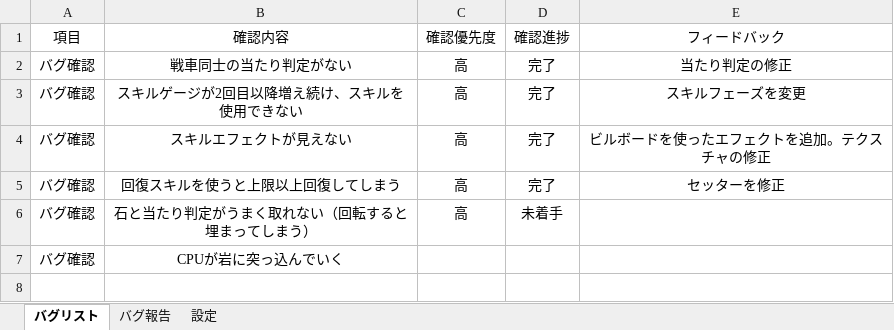
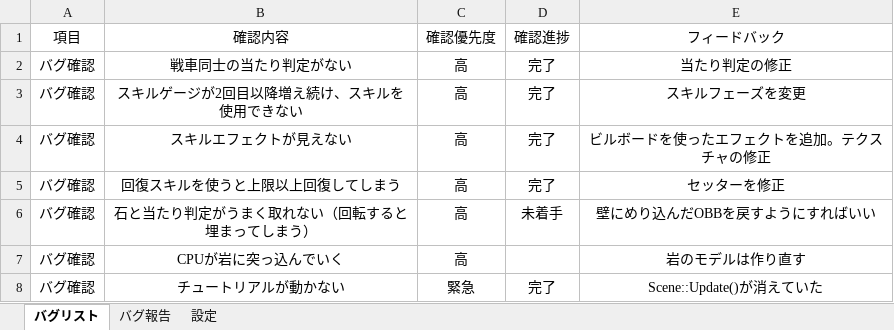
Before and after one commit to chinpanGX/DirectX11_PanzerActionGame, an Excel workbook: バグ報告レポート.xlsx, sheet バグリスト, drawn as a sheet; values as stored, in another font and other column widths than the file's, no borders; the diff names each change by its address in the sheet, - before the commit and + after, or states it on an @@ line.

```diff
--- a/バグ報告レポート.xlsx (sheet バグリスト)
+++ b/バグ報告レポート.xlsx (sheet バグリスト)
-E6 (フィードバック): (empty)
+E6 (フィードバック): 壁にめり込んだOBBを戻すようにすればいい
-C7 (確認優先度): (empty)
+C7 (確認優先度): 高
-E7 (フィードバック): (empty)
+E7 (フィードバック): 岩のモデルは作り直す
+row 8: バグ確認 | チュートリアルが動かない | 緊急 | 完了 | Scene::Update()が消えていた
```
Also changed, not shown: 1 other file.
